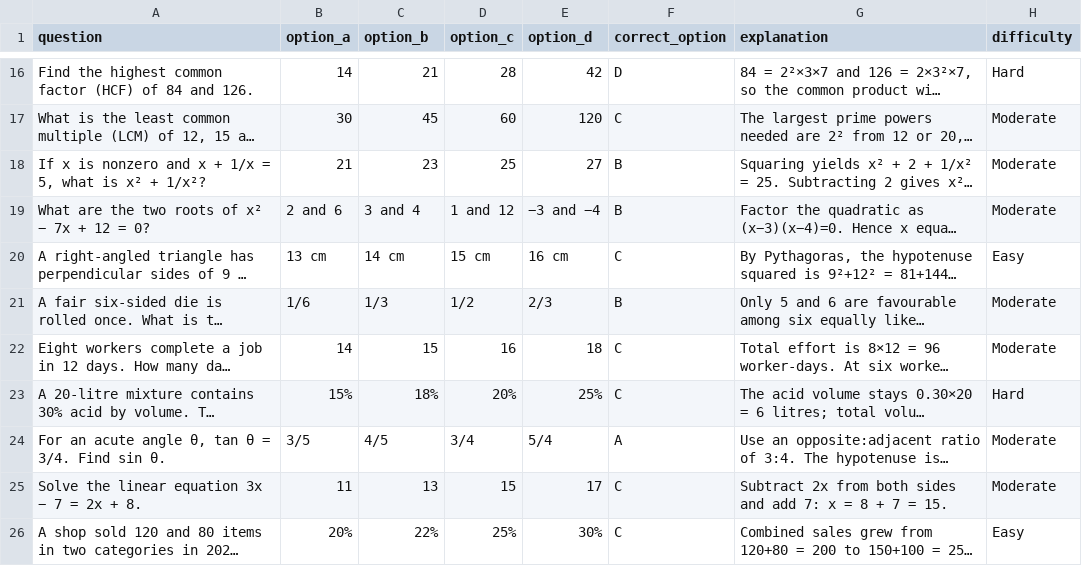
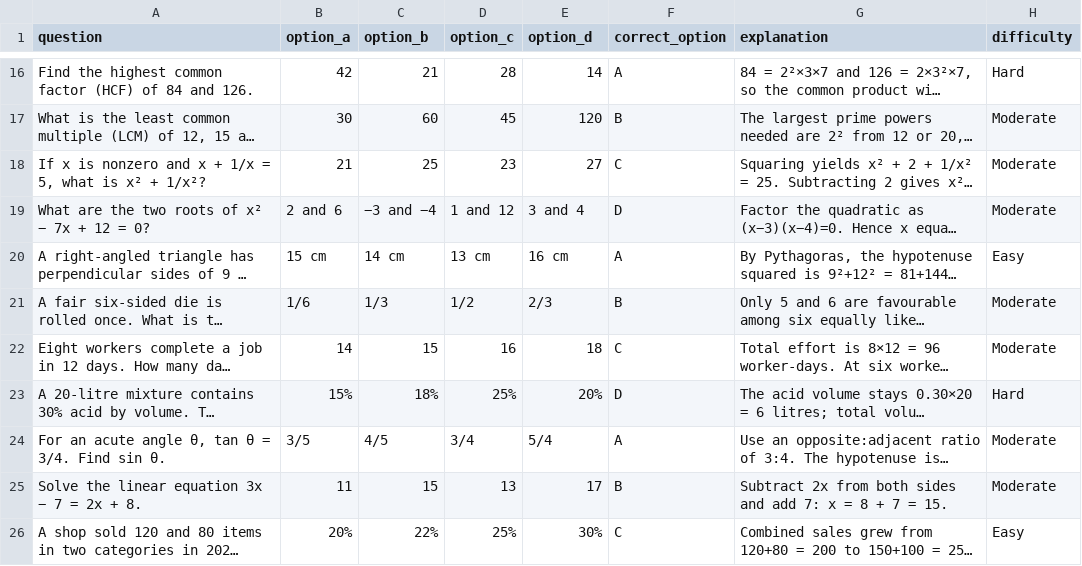
Before and after one commit to yankeeDamn/Quiz-App, a CSV file: content/ssc-cgl-2026/mock-01/quantitative-aptitude.csv, drawn as a sheet; only a part is shown, gaps mark what is left out; long unchanged cells end in …; the diff covers the shown part only; the diff names each change by its address in the sheet, - before the commit and + after, or states it on an @@ line.

```diff
--- a/content/ssc-cgl-2026/mock-01/quantitative-aptitude.csv
+++ b/content/ssc-cgl-2026/mock-01/quantitative-aptitude.csv
-B16 (option_a): 14
+B16 (option_a): 42
-E16 (option_d): 42
+E16 (option_d): 14
-F16 (correct_option): D
+F16 (correct_option): A
-C17 (option_b): 45
+C17 (option_b): 60
-D17 (option_c): 60
+D17 (option_c): 45
-F17 (correct_option): C
+F17 (correct_option): B
-C18 (option_b): 23
+C18 (option_b): 25
-D18 (option_c): 25
+D18 (option_c): 23
-F18 (correct_option): B
+F18 (correct_option): C
-C19 (option_b): 3 and 4
+C19 (option_b): −3 and −4
-E19 (option_d): −3 and −4
+E19 (option_d): 3 and 4
-F19 (correct_option): B
+F19 (correct_option): D
-B20 (option_a): 13 cm
+B20 (option_a): 15 cm
-D20 (option_c): 15 cm
+D20 (option_c): 13 cm
-F20 (correct_option): C
+F20 (correct_option): A
-D23 (option_c): 20%
+D23 (option_c): 25%
-E23 (option_d): 25%
+E23 (option_d): 20%
-F23 (correct_option): C
+F23 (correct_option): D
-C25 (option_b): 13
+C25 (option_b): 15
-D25 (option_c): 15
+D25 (option_c): 13
-F25 (correct_option): C
+F25 (correct_option): B
```
Also changed, not shown: 30 edited cells elsewhere in this file.
